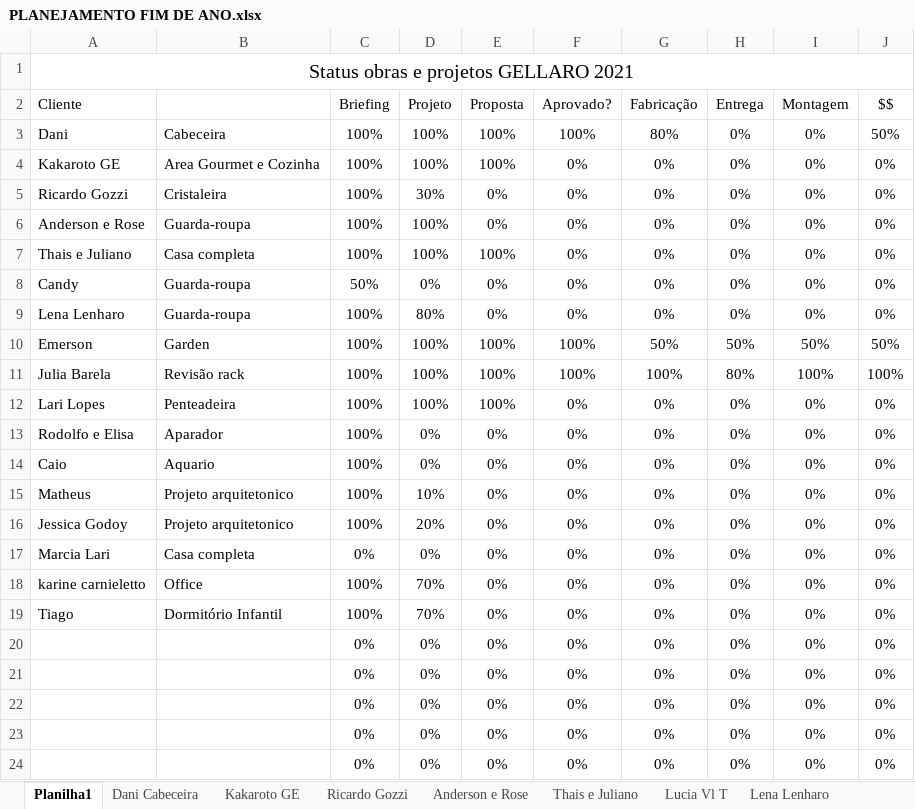
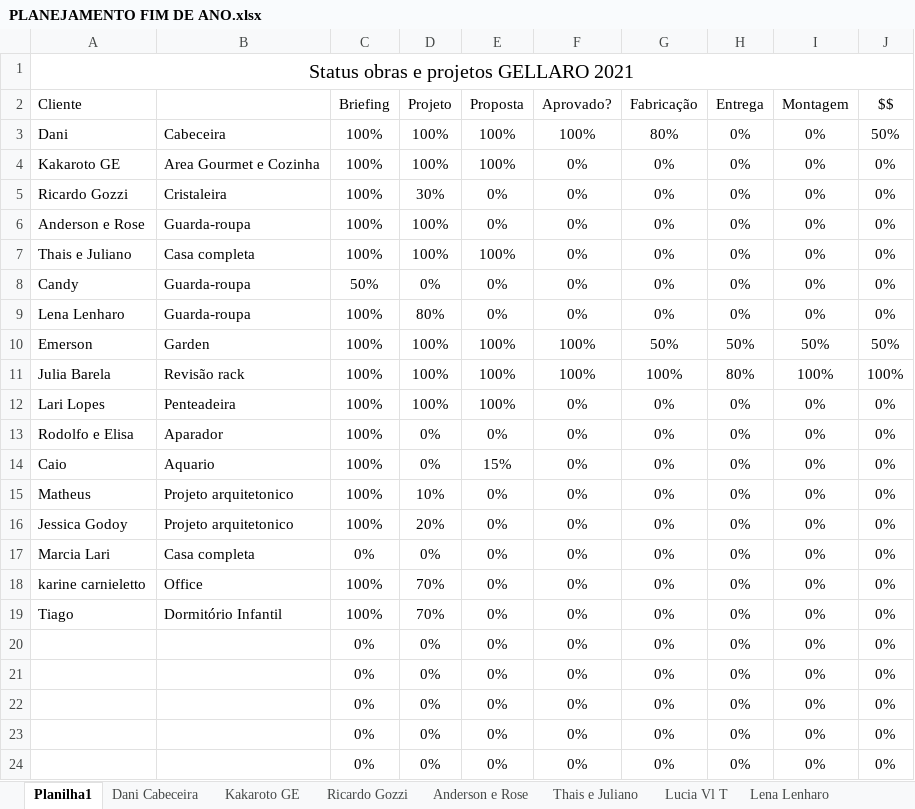
Before and after one commit to GLenharo/gelman, an Excel workbook: PLANEJAMENTO FIM DE ANO.xlsx, sheet Planilha1, drawn as a sheet; values as stored, in another font and other column widths than the file's, no borders; conditional formats not drawn; the diff names each change by its address in the sheet, - before the commit and + after, or states it on an @@ line.

```diff
--- a/PLANEJAMENTO FIM DE ANO.xlsx (sheet Planilha1)
+++ b/PLANEJAMENTO FIM DE ANO.xlsx (sheet Planilha1)
-E14 (Proposta): 0%
+E14 (Proposta): 15%
```
Also changed, not shown: 1 other file.
